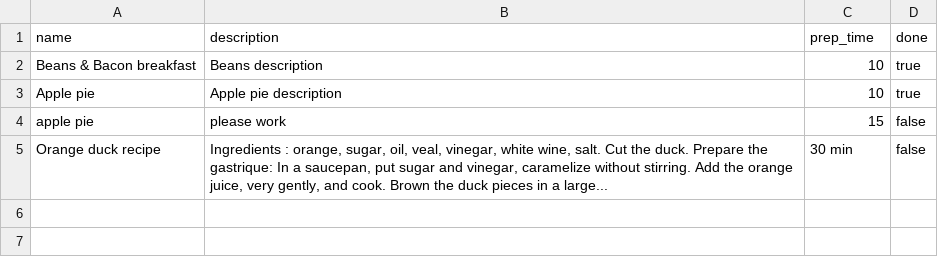
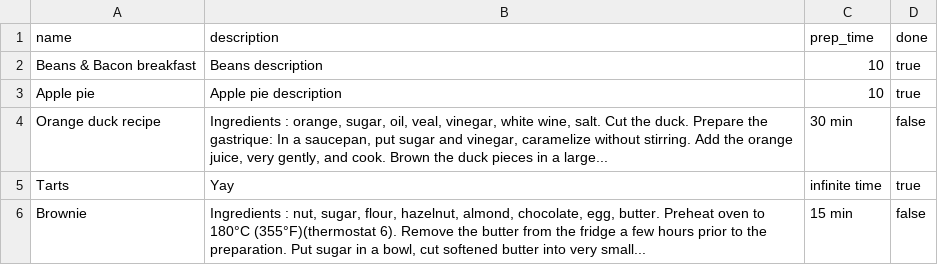
Before and after one commit to robopro/2019-06-14-Cookbook-day-1, a CSV file: recipes.csv, drawn as a sheet.

```diff
--- a/recipes.csv
+++ b/recipes.csv
@@ -3,3 +3,4 @@ Beans & Bacon breakfast,Beans description,10,true
 Apple pie,Apple pie description,10,true
-apple pie,please work,15,false
 Orange duck recipe,"Ingredients : orange, sugar, oil, veal, vinegar, white wine, salt. Cut the duck. Prepare the gastrique: In a saucepan, put sugar and vinegar, caramelize without stirring. Add the orange juice, very gently, and cook. Brown the duck pieces in a large...",30 min,false
+Tarts,Yay,infinite time,true
+Brownie,"Ingredients : nut, sugar, flour, hazelnut, almond, chocolate, egg, butter. Preheat oven to 180°C (355°F)(thermostat 6). Remove the butter from the fridge a few hours prior to the preparation. Put sugar in a bowl, cut softened butter into very small...",15 min,false
```
Also changed, not shown: 5 other files.
